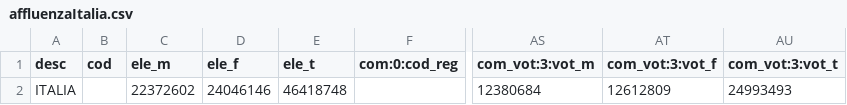
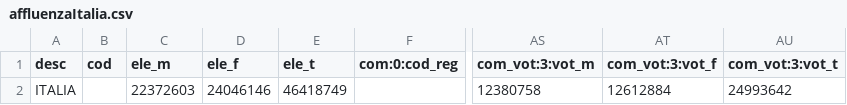
Before and after one commit to ondata/elezioni_2020, a CSV file: referendum/output/affluenzaItalia.csv, drawn as a sheet; only a part is shown, gaps mark what is left out; the diff names each change by its address in the sheet, - before the commit and + after, or states it on an @@ line.

```diff
--- a/referendum/output/affluenzaItalia.csv
+++ b/referendum/output/affluenzaItalia.csv
-C2 (ele_m): 22372602
+C2 (ele_m): 22372603
-E2 (ele_t): 46418748
+E2 (ele_t): 46418749
-AS2 (com_vot:3:vot_m): 12380684
+AS2 (com_vot:3:vot_m): 12380758
-AT2 (com_vot:3:vot_f): 12612809
+AT2 (com_vot:3:vot_f): 12612884
-AU2 (com_vot:3:vot_t): 24993493
+AU2 (com_vot:3:vot_t): 24993642
```
Also changed, not shown: referendum/output/affluenzaEstero.csv, referendum/output/affluenzaRegioni.csv, 7 other files.
